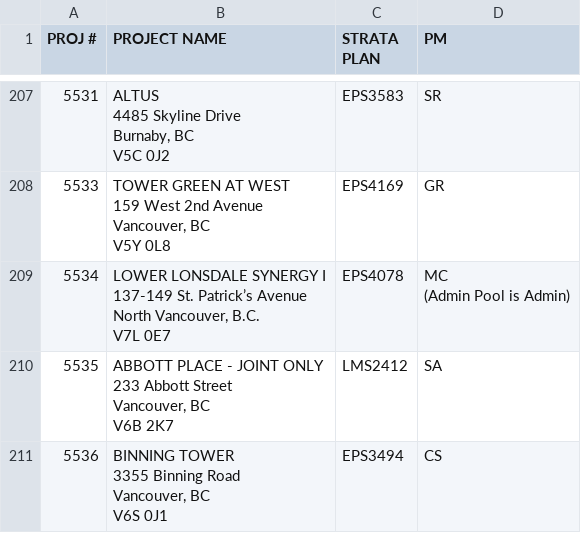
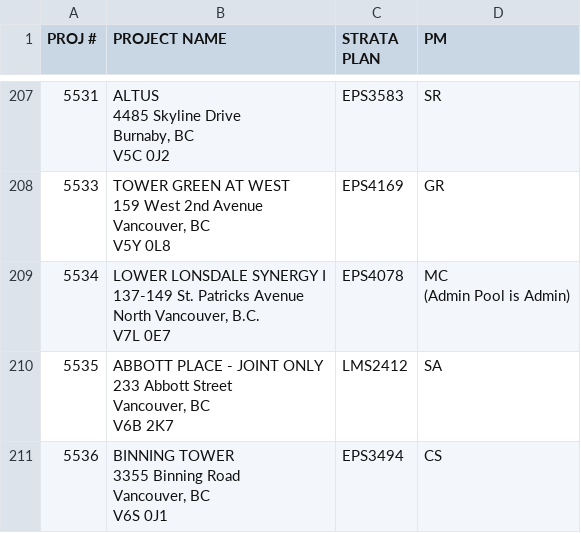
Before and after one commit to zeyongj/zeyongj.github.io, a CSV file: data/pm.csv, drawn as a sheet; only a part is shown, gaps mark what is left out; ↵ is a line break in a cell; the diff covers the shown part only; the diff names each change by its address in the sheet, - before the commit and + after, or states it on an @@ line.

```diff
--- a/data/pm.csv
+++ b/data/pm.csv
-B209 (PROJECT NAME): …137-149 St. Patrick’s Avenue ↵ North…
+B209 (PROJECT NAME): …137-149 St. Patricks Avenue ↵ North…
```
Also changed, not shown: 28 edited cells elsewhere in this file.
